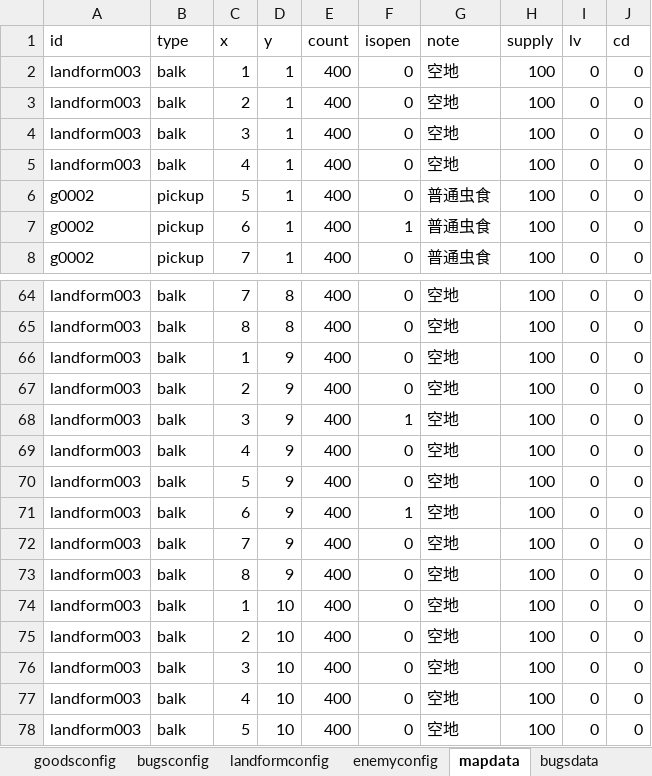
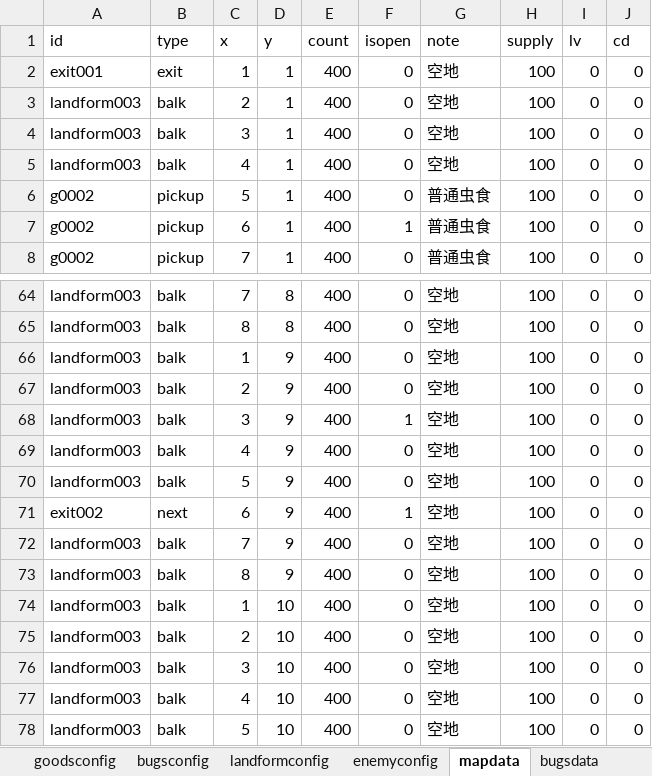
Before and after one commit to lzngame/insectgame, an Excel workbook: mudgame.xlsx, sheet mapdata, drawn as a sheet; only a part is shown, gaps mark what is left out; values as stored, in another font and other column widths than the file's, no borders; the diff names each change by its address in the sheet, - before the commit and + after, or states it on an @@ line.

```diff
--- a/mudgame.xlsx (sheet mapdata)
+++ b/mudgame.xlsx (sheet mapdata)
-A2 (id): landform003
+A2 (id): exit001
-B2 (type): balk
+B2 (type): exit
-A71 (id): landform003
+A71 (id): exit002
-B71 (type): balk
+B71 (type): next
```
Also changed, not shown: sheet landformconfig, sheet goodsconfig, 22 other files.
